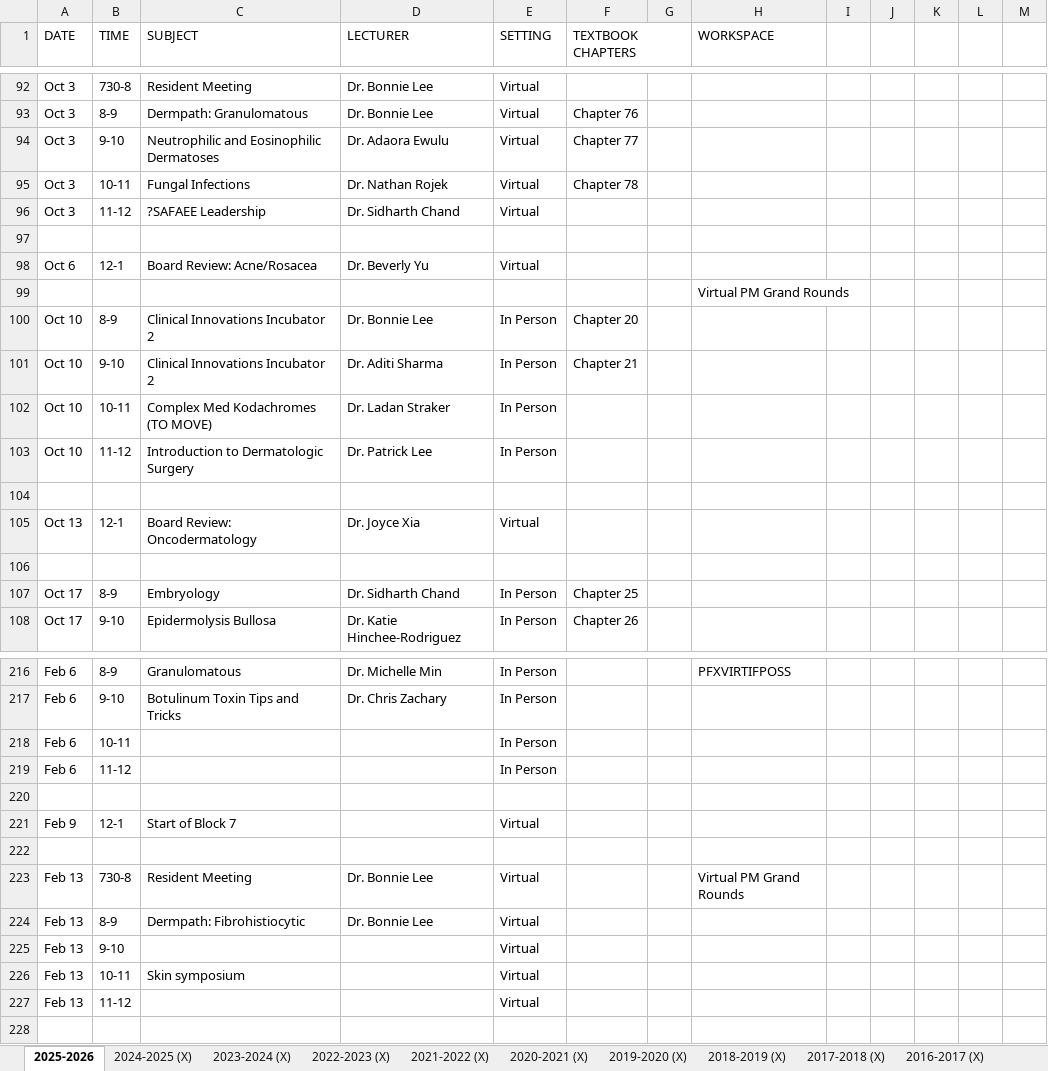
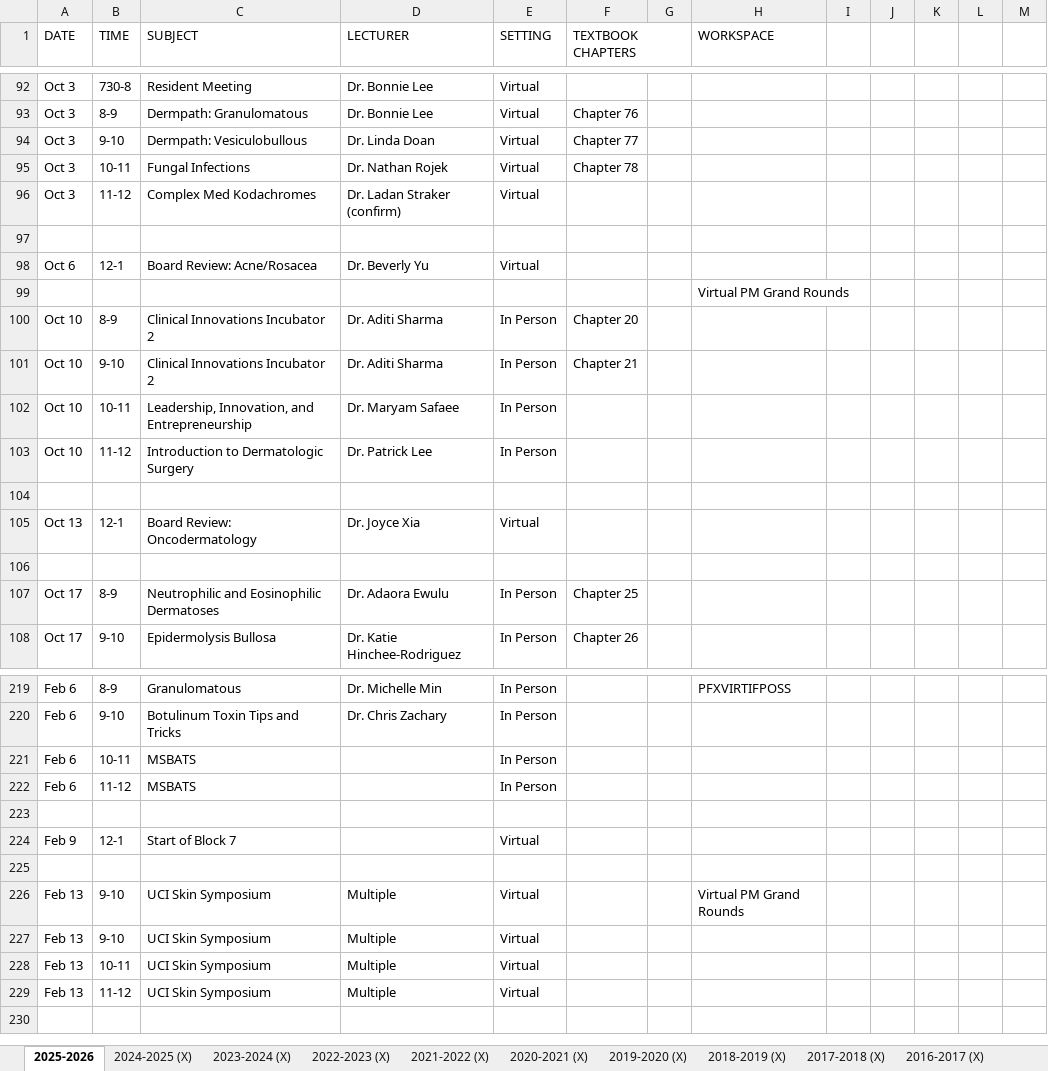
Before and after one commit to SIDHARTHCHAND/uci-pages, an Excel workbook: didfeed.xlsx, sheet 2025-2026, drawn as a sheet; only a part is shown, gaps mark what is left out; values as stored, in another font and other column widths than the file's, no cell formats; charts and pictures not drawn; removed rows and columns are numbered as before the commit, all else as after; the diff covers the shown part only; the diff names each change by its address in the sheet, - before the commit and + after, or states it on an @@ line.

```diff
--- a/didfeed.xlsx (sheet 2025-2026)
+++ b/didfeed.xlsx (sheet 2025-2026)
-C94 (SUBJECT): Neutrophilic and Eosinophilic Dermatoses
+C94 (SUBJECT): Dermpath: Vesiculobullous
-D94 (LECTURER): Dr. Adaora Ewulu
+D94 (LECTURER): Dr. Linda Doan
-C96 (SUBJECT): ?SAFAEE Leadership
+C96 (SUBJECT): Complex Med Kodachromes
-D96 (LECTURER): Dr. Sidharth Chand
+D96 (LECTURER): Dr. Ladan Straker (confirm)
-D100 (LECTURER): Dr. Bonnie Lee
+D100 (LECTURER): Dr. Aditi Sharma
-C102 (SUBJECT): Complex Med Kodachromes (TO MOVE)
+C102 (SUBJECT): Leadership, Innovation, and Entrepreneurship
-D102 (LECTURER): Dr. Ladan Straker
+D102 (LECTURER): Dr. Maryam Safaee
-C107 (SUBJECT): Embryology
+C107 (SUBJECT): Neutrophilic and Eosinophilic Dermatoses
-D107 (LECTURER): Dr. Sidharth Chand
+D107 (LECTURER): Dr. Adaora Ewulu
-C221:C222 (SUBJECT): (empty)
+C221:C222 (SUBJECT): MSBATS
-B226 (TIME): 730-8
+B226 (TIME): 9-10
-C226 (SUBJECT): Resident Meeting
+C226 (SUBJECT): UCI Skin Symposium
-D226 (LECTURER): Dr. Bonnie Lee
+D226 (LECTURER): Multiple
-row 224: Feb 13 | 8-9 | Dermpath: Fibrohistiocytic | Dr. Bonnie Lee | Virtual
-C227 (SUBJECT): (empty)
+C227 (SUBJECT): UCI Skin Symposium
-D227:D229 (LECTURER): (empty)
+D227:D229 (LECTURER): Multiple
-C228 (SUBJECT): Skin symposium
+C228 (SUBJECT): UCI Skin Symposium
-C229 (SUBJECT): (empty)
+C229 (SUBJECT): UCI Skin Symposium
```
Also changed, not shown: 4 added rows, 1 removed row and 51 edited cells elsewhere in this sheet, sheet 2023-2024 (X), cell formats, charts or pictures, 2 other files.
